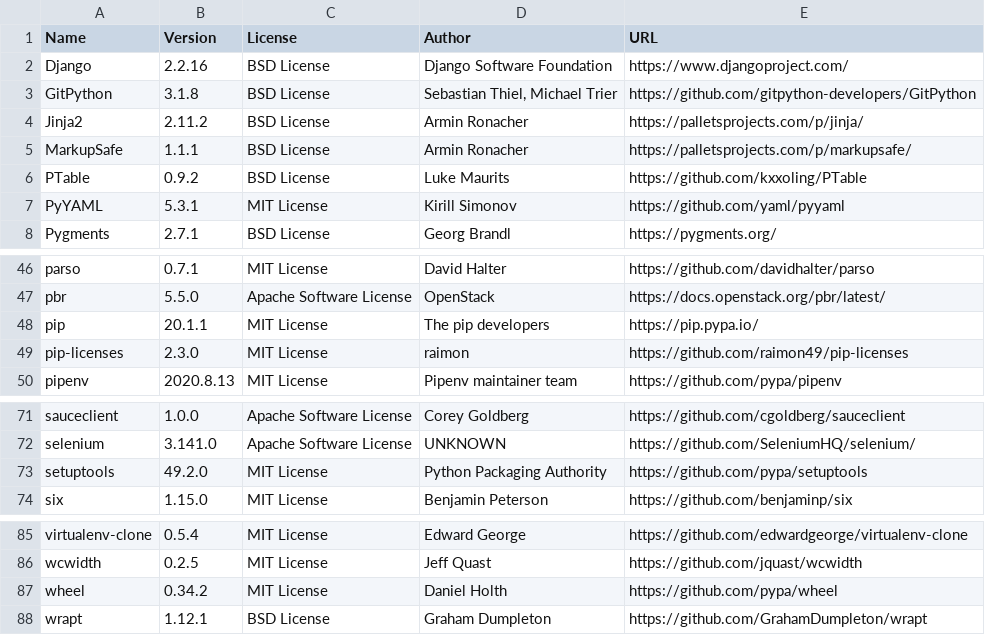
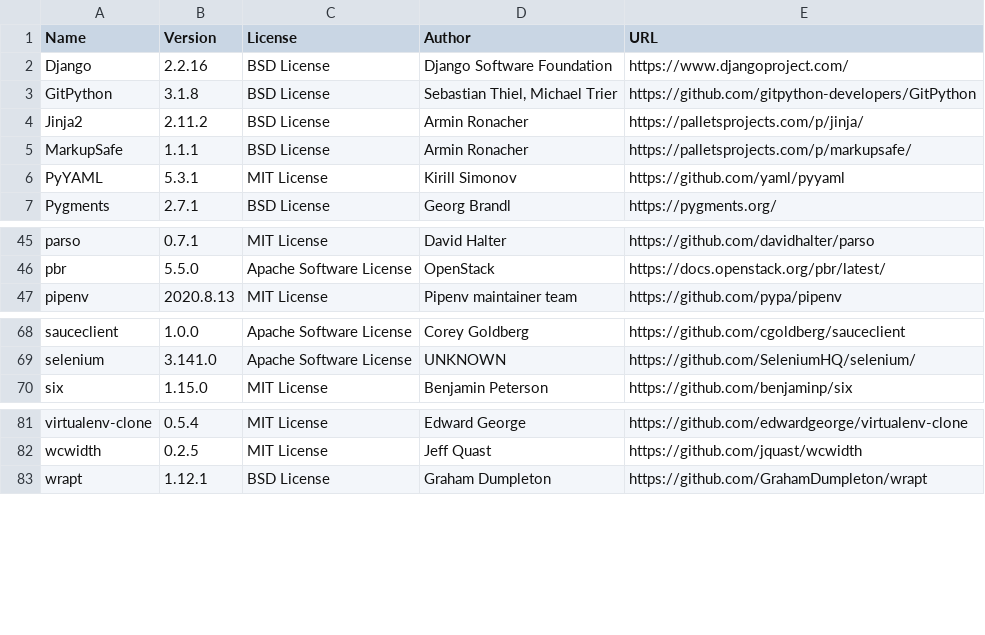
Before and after one commit to djbrown/hbscorez, a CSV file: ATTRIBUTIONS.csv, drawn as a sheet; only a part is shown, gaps mark what is left out; the diff names each change by its address in the sheet, - before the commit and + after, or states it on an @@ line.

```diff
--- a/ATTRIBUTIONS.csv
+++ b/ATTRIBUTIONS.csv
-row 6: PTable | 0.9.2 | BSD License | Luke Maurits | https://github.com/kxxoling/PTable
-row 48: pip | 20.1.1 | MIT License | The pip developers | https://pip.pypa.io/
-row 49: pip-licenses | 2.3.0 | MIT License | raimon | https://github.com/raimon49/pip-licenses
-row 73: setuptools | 49.2.0 | MIT License | Python Packaging Authority | https://github.com/pypa/setuptools
-row 87: wheel | 0.34.2 | MIT License | Daniel Holth | https://github.com/pypa/wheel
```
Also changed, not shown: 1 other file.
